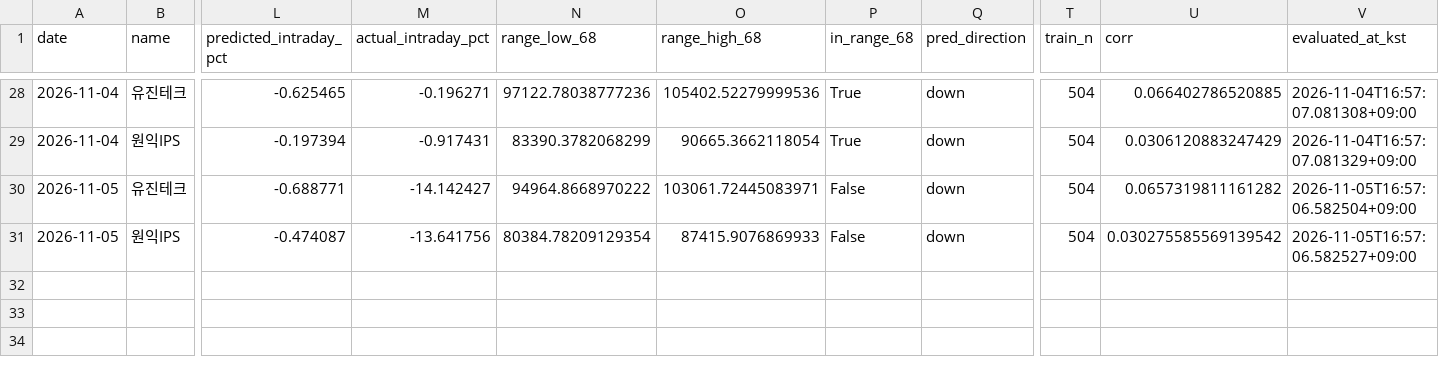
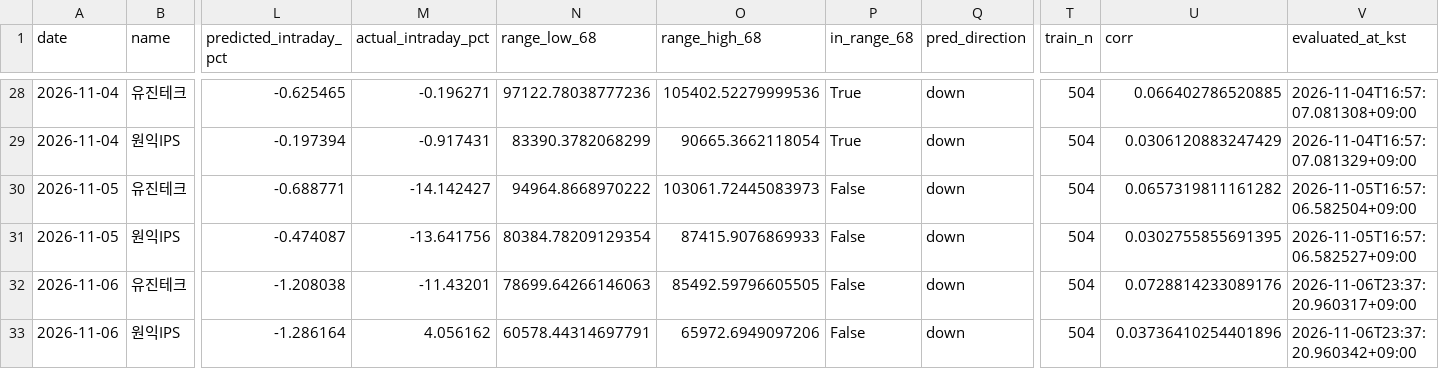
Before and after one commit to dongilkim888-gif/sox-morning-alert, a CSV file: evaluation/daily_evaluation.csv, drawn as a sheet; only a part is shown, gaps mark what is left out; rows hold the shown columns only; the diff names each change by its address in the sheet, - before the commit and + after, or states it on an @@ line.

```diff
--- a/evaluation/daily_evaluation.csv
+++ b/evaluation/daily_evaluation.csv
-O30 (range_high_68): 103061.72445083971
+O30 (range_high_68): 103061.72445083973
-U31 (corr): 0.030275585569139542
+U31 (corr): 0.0302755855691395
+row 32: 2026-11-06 | 유진테크 | -1.208038 | -11.43201 | 78699.64266146063 | 85492.59796605505 | False | down | 504 | 0.0728814233089176 | 2026-11-06T23:37:20.960317+09:00
+row 33: 2026-11-06 | 원익IPS | -1.286164 | 4.056162 | 60578.44314697791 | 65972.6949097206 | False | down | 504 | 0.03736410254401896 | 2026-11-06T23:37:20.960342+09:00
```
Also changed, not shown: 1 other file.
